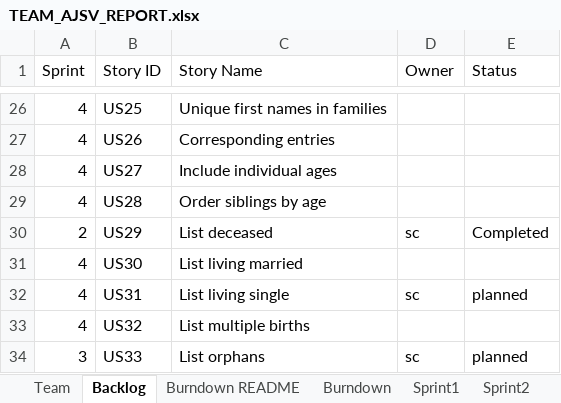
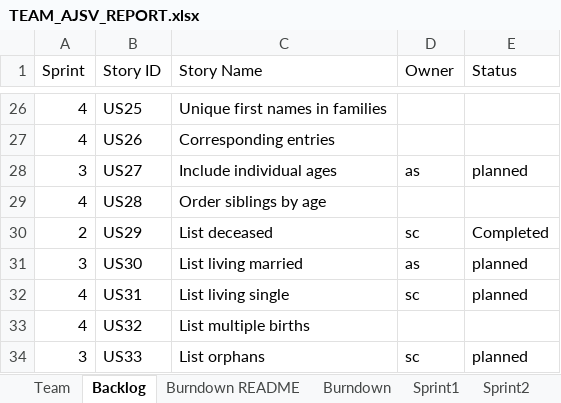
Before and after one commit to allanshivji/CS_555_JAVS, an Excel workbook: Documents/TEAM_AJSV_REPORT.xlsx, sheet Backlog, drawn as a sheet; only a part is shown, gaps mark what is left out; values as stored, in another font and other column widths than the file's, no borders; the diff names each change by its address in the sheet, - before the commit and + after, or states it on an @@ line.

```diff
--- a/Documents/TEAM_AJSV_REPORT.xlsx (sheet Backlog)
+++ b/Documents/TEAM_AJSV_REPORT.xlsx (sheet Backlog)
-A28 (Sprint): 4
+A28 (Sprint): 3
-D28 (Owner): (empty)
+D28 (Owner): as
-E28 (Status): (empty)
+E28 (Status): planned
-A31 (Sprint): 4
+A31 (Sprint): 3
-D31 (Owner): (empty)
+D31 (Owner): as
-E31 (Status): (empty)
+E31 (Status): planned
```
Also changed, not shown: sheet Sprint3, charts or pictures, 6 other files.
